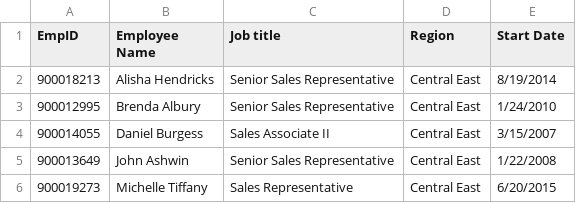
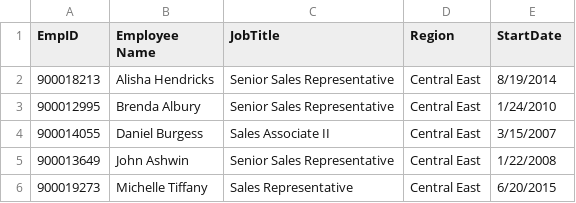
Before and after one commit to LinkedInLearning/advanced-analytics-engineering-real-world-practice-3978192, a CSV file: kineteco_sales_reps.csv, drawn as a sheet; only a part is shown.

Commit message:
01_02_B

```diff
--- a/kineteco_sales_reps.csv
+++ b/kineteco_sales_reps.csv
@@ -1,2 +1,2 @@
-EmpID,Employee Name,Job title,Region,Start Date
+EmpID,Employee Name,JobTitle,Region,StartDate
 900018213,Alisha Hendricks,Senior Sales Representative,Central East,8/19/2014
```
